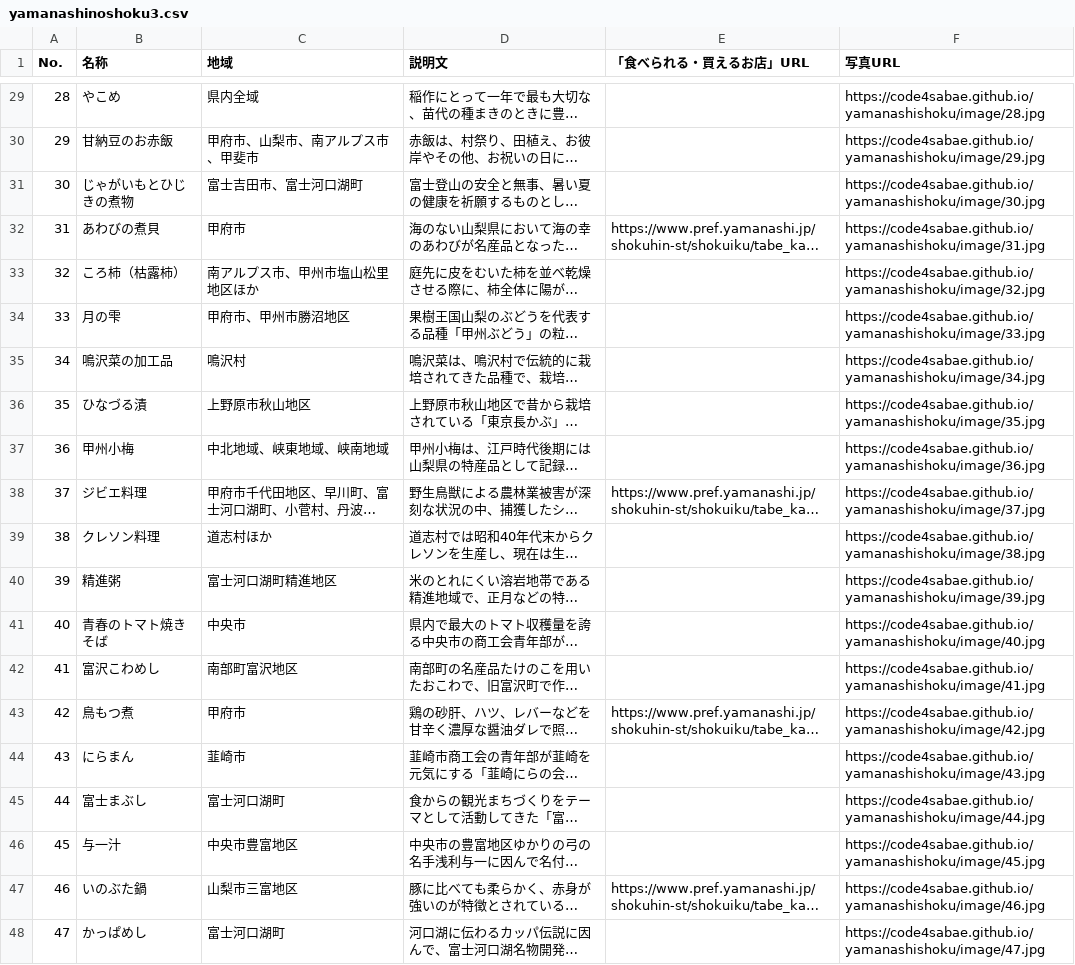
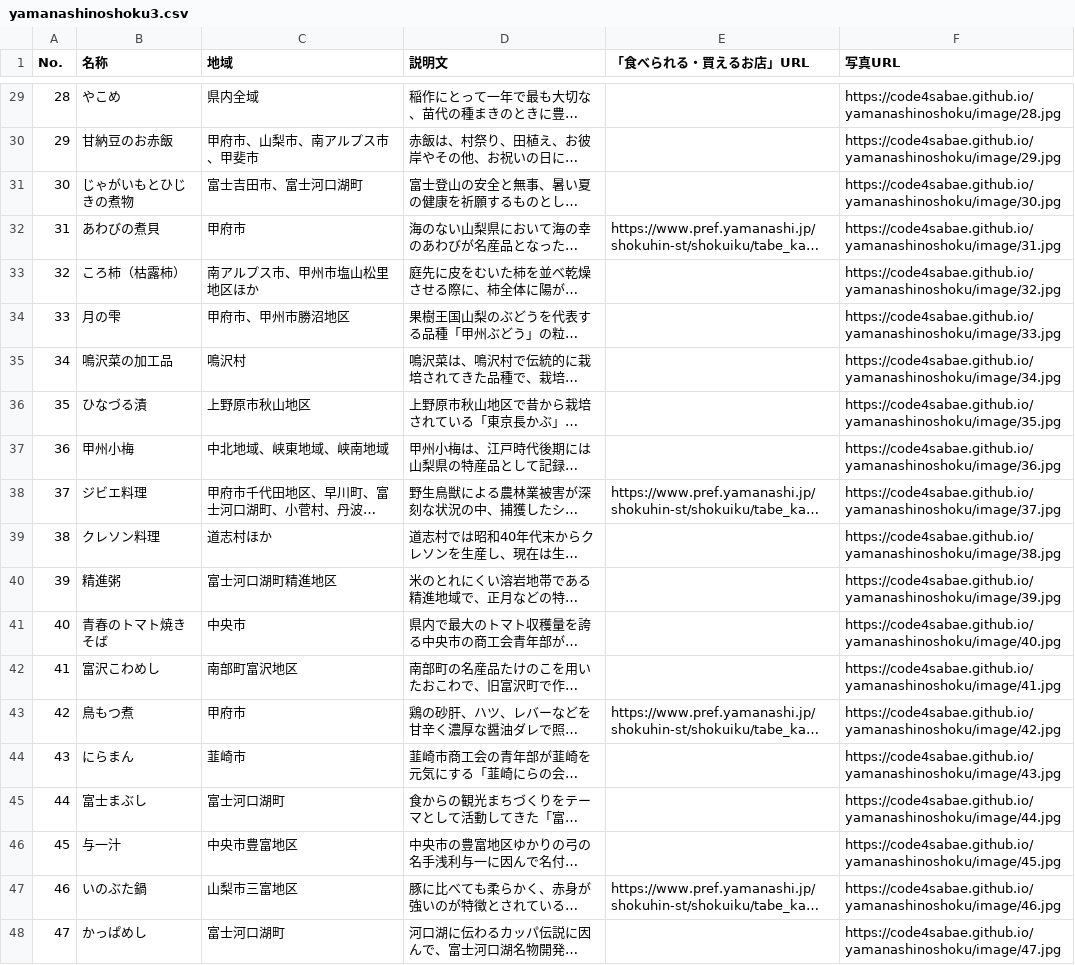
Before and after one commit to code4sabae/yamanashinoshoku, a CSV file: yamanashinoshoku3.csv, drawn as a sheet; only a part is shown, gaps mark what is left out; long unchanged cells end in …; the diff covers the shown part only; the diff names each change by its address in the sheet, - before the commit and + after, or states it on an @@ line.

```diff
--- a/yamanashinoshoku3.csv
+++ b/yamanashinoshoku3.csv
-F29 (写真URL): https://code4sabae.github.io/yamanashishoku/image/28.jpg
+F29 (写真URL): https://code4sabae.github.io/yamanashinoshoku/image/28.jpg
-F30 (写真URL): https://code4sabae.github.io/yamanashishoku/image/29.jpg
+F30 (写真URL): https://code4sabae.github.io/yamanashinoshoku/image/29.jpg
-F31 (写真URL): https://code4sabae.github.io/yamanashishoku/image/30.jpg
+F31 (写真URL): https://code4sabae.github.io/yamanashinoshoku/image/30.jpg
-F32 (写真URL): https://code4sabae.github.io/yamanashishoku/image/31.jpg
+F32 (写真URL): https://code4sabae.github.io/yamanashinoshoku/image/31.jpg
-F33 (写真URL): https://code4sabae.github.io/yamanashishoku/image/32.jpg
+F33 (写真URL): https://code4sabae.github.io/yamanashinoshoku/image/32.jpg
-F34 (写真URL): https://code4sabae.github.io/yamanashishoku/image/33.jpg
+F34 (写真URL): https://code4sabae.github.io/yamanashinoshoku/image/33.jpg
-F35 (写真URL): https://code4sabae.github.io/yamanashishoku/image/34.jpg
+F35 (写真URL): https://code4sabae.github.io/yamanashinoshoku/image/34.jpg
-F36 (写真URL): https://code4sabae.github.io/yamanashishoku/image/35.jpg
+F36 (写真URL): https://code4sabae.github.io/yamanashinoshoku/image/35.jpg
-F37 (写真URL): https://code4sabae.github.io/yamanashishoku/image/36.jpg
+F37 (写真URL): https://code4sabae.github.io/yamanashinoshoku/image/36.jpg
-F38 (写真URL): https://code4sabae.github.io/yamanashishoku/image/37.jpg
+F38 (写真URL): https://code4sabae.github.io/yamanashinoshoku/image/37.jpg
-F39 (写真URL): https://code4sabae.github.io/yamanashishoku/image/38.jpg
+F39 (写真URL): https://code4sabae.github.io/yamanashinoshoku/image/38.jpg
-F40 (写真URL): https://code4sabae.github.io/yamanashishoku/image/39.jpg
+F40 (写真URL): https://code4sabae.github.io/yamanashinoshoku/image/39.jpg
-F41 (写真URL): https://code4sabae.github.io/yamanashishoku/image/40.jpg
+F41 (写真URL): https://code4sabae.github.io/yamanashinoshoku/image/40.jpg
-F42 (写真URL): https://code4sabae.github.io/yamanashishoku/image/41.jpg
+F42 (写真URL): https://code4sabae.github.io/yamanashinoshoku/image/41.jpg
-F43 (写真URL): https://code4sabae.github.io/yamanashishoku/image/42.jpg
+F43 (写真URL): https://code4sabae.github.io/yamanashinoshoku/image/42.jpg
-F44 (写真URL): https://code4sabae.github.io/yamanashishoku/image/43.jpg
+F44 (写真URL): https://code4sabae.github.io/yamanashinoshoku/image/43.jpg
-F45 (写真URL): https://code4sabae.github.io/yamanashishoku/image/44.jpg
+F45 (写真URL): https://code4sabae.github.io/yamanashinoshoku/image/44.jpg
-F46 (写真URL): https://code4sabae.github.io/yamanashishoku/image/45.jpg
+F46 (写真URL): https://code4sabae.github.io/yamanashinoshoku/image/45.jpg
-F47 (写真URL): https://code4sabae.github.io/yamanashishoku/image/46.jpg
+F47 (写真URL): https://code4sabae.github.io/yamanashinoshoku/image/46.jpg
-F48 (写真URL): https://code4sabae.github.io/yamanashishoku/image/47.jpg
+F48 (写真URL): https://code4sabae.github.io/yamanashinoshoku/image/47.jpg
```
Also changed, not shown: 27 edited cells elsewhere in this file, 2 other files.
